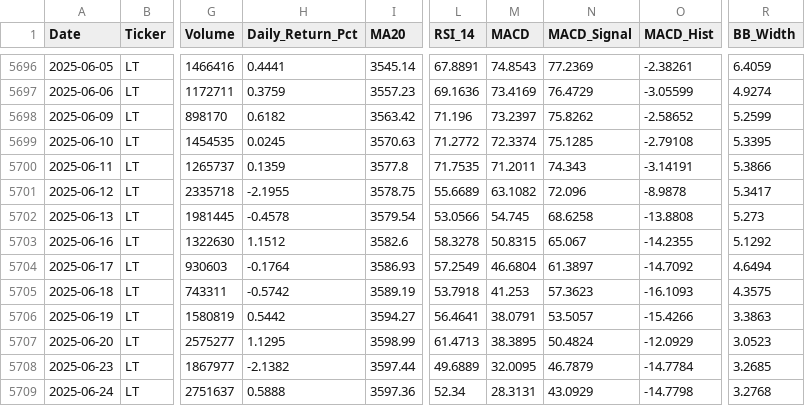
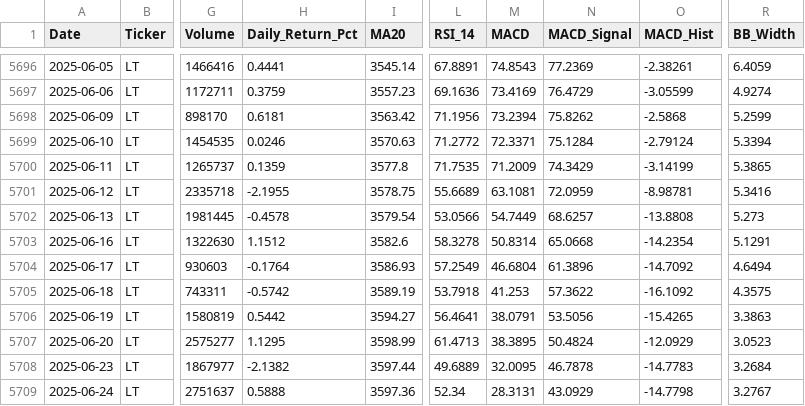
Before and after one commit to wimpypython/nifty-stock-intelligence, a CSV file: data/historical/LT.csv, drawn as a sheet; only a part is shown, gaps mark what is left out; the diff covers the shown part only; the diff names each change by its address in the sheet, - before the commit and + after, or states it on an @@ line.

```diff
--- a/data/historical/LT.csv
+++ b/data/historical/LT.csv
-H5698 (Daily_Return_Pct): 0.6182
+H5698 (Daily_Return_Pct): 0.6181
-L5698 (RSI_14): 71.196
+L5698 (RSI_14): 71.1956
-M5698 (MACD): 73.2397
+M5698 (MACD): 73.2394
-O5698 (MACD_Hist): -2.58652
+O5698 (MACD_Hist): -2.5868
-H5699 (Daily_Return_Pct): 0.0245
+H5699 (Daily_Return_Pct): 0.0246
-M5699 (MACD): 72.3374
+M5699 (MACD): 72.3371
-N5699 (MACD_Signal): 75.1285
+N5699 (MACD_Signal): 75.1284
-O5699 (MACD_Hist): -2.79108
+O5699 (MACD_Hist): -2.79124
-R5699 (BB_Width): 5.3395
+R5699 (BB_Width): 5.3394
-M5700 (MACD): 71.2011
+M5700 (MACD): 71.2009
-N5700 (MACD_Signal): 74.343
+N5700 (MACD_Signal): 74.3429
-O5700 (MACD_Hist): -3.14191
+O5700 (MACD_Hist): -3.14199
-R5700 (BB_Width): 5.3866
+R5700 (BB_Width): 5.3865
-M5701 (MACD): 63.1082
+M5701 (MACD): 63.1081
-N5701 (MACD_Signal): 72.096
+N5701 (MACD_Signal): 72.0959
-O5701 (MACD_Hist): -8.9878
+O5701 (MACD_Hist): -8.98781
-R5701 (BB_Width): 5.3417
+R5701 (BB_Width): 5.3416
-M5702 (MACD): 54.745
+M5702 (MACD): 54.7449
-N5702 (MACD_Signal): 68.6258
+N5702 (MACD_Signal): 68.6257
-M5703 (MACD): 50.8315
+M5703 (MACD): 50.8314
-N5703 (MACD_Signal): 65.067
+N5703 (MACD_Signal): 65.0668
-O5703 (MACD_Hist): -14.2355
+O5703 (MACD_Hist): -14.2354
-R5703 (BB_Width): 5.1292
+R5703 (BB_Width): 5.1291
-N5704 (MACD_Signal): 61.3897
+N5704 (MACD_Signal): 61.3896
-N5705 (MACD_Signal): 57.3623
+N5705 (MACD_Signal): 57.3622
-O5705 (MACD_Hist): -16.1093
+O5705 (MACD_Hist): -16.1092
-N5706 (MACD_Signal): 53.5057
+N5706 (MACD_Signal): 53.5056
-O5706 (MACD_Hist): -15.4266
+O5706 (MACD_Hist): -15.4265
-N5708 (MACD_Signal): 46.7879
+N5708 (MACD_Signal): 46.7878
-O5708 (MACD_Hist): -14.7784
+O5708 (MACD_Hist): -14.7783
-R5708 (BB_Width): 3.2685
+R5708 (BB_Width): 3.2684
-R5709 (BB_Width): 3.2768
+R5709 (BB_Width): 3.2767
```
Also changed, not shown: 1 added row and 77 edited cells elsewhere in this file, data/historical/DIVISLAB.csv, data/historical/HCLTECH.csv, 52 other files.
